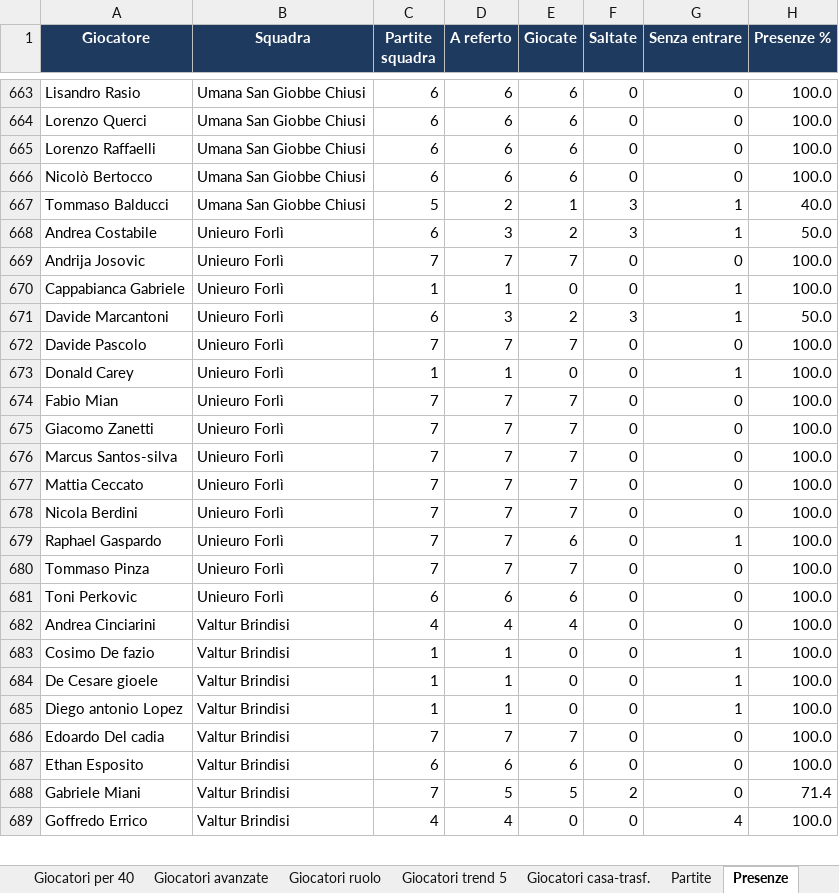
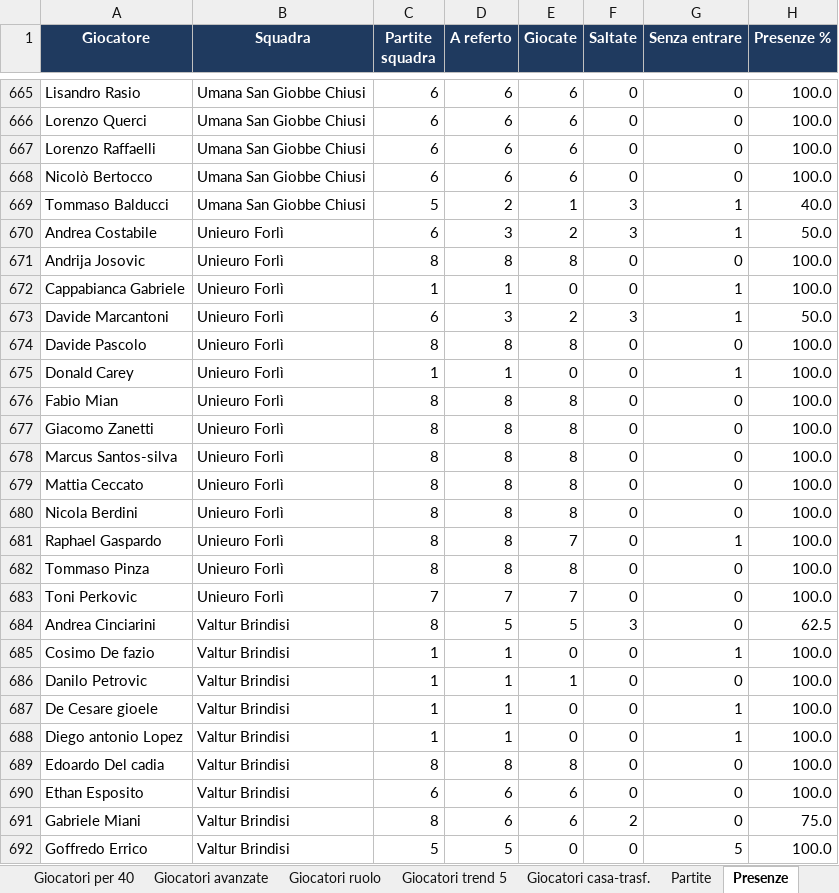
Before and after one commit to pierfrancescooliva12-png/basketball-stats, an Excel workbook: reports/riepilogo_x2627.xlsx, sheet Presenze, drawn as a sheet; only a part is shown, gaps mark what is left out; values as stored, in another font and other column widths than the file's, no borders; addresses are those after the commit; the diff covers the shown part only; the diff names each change by its address in the sheet, - before the commit and + after, or states it on an @@ line.

```diff
--- a/reports/riepilogo_x2627.xlsx (sheet Presenze)
+++ b/reports/riepilogo_x2627.xlsx (sheet Presenze)
-C671 (Partite squadra): 7
+C671 (Partite squadra): 8
-D671 (A referto): 7
+D671 (A referto): 8
-E671 (Giocate): 7
+E671 (Giocate): 8
-C674 (Partite squadra): 7
+C674 (Partite squadra): 8
-D674 (A referto): 7
+D674 (A referto): 8
-E674 (Giocate): 7
+E674 (Giocate): 8
-C676:C682 (Partite squadra): 7
+C676:C682 (Partite squadra): 8
-D676:D682 (A referto): 7
+D676:D682 (A referto): 8
-E676:E680 (Giocate): 7
+E676:E680 (Giocate): 8
-E681 (Giocate): 6
+E681 (Giocate): 7
-E682 (Giocate): 7
+E682 (Giocate): 8
-C683 (Partite squadra): 6
+C683 (Partite squadra): 7
-D683 (A referto): 6
+D683 (A referto): 7
-E683 (Giocate): 6
+E683 (Giocate): 7
-C684 (Partite squadra): 4
+C684 (Partite squadra): 8
-D684 (A referto): 4
+D684 (A referto): 5
-E684 (Giocate): 4
+E684 (Giocate): 5
-F684 (Saltate): 0
+F684 (Saltate): 3
-H684 (Presenze %): 100.0
+H684 (Presenze %): 62.5
+row 686: Danilo Petrovic | Valtur Brindisi | 1 | 1 | 1 | 0 | 0 | 100.0
-C689 (Partite squadra): 7
+C689 (Partite squadra): 8
-D689 (A referto): 7
+D689 (A referto): 8
-E689 (Giocate): 7
+E689 (Giocate): 8
-C691 (Partite squadra): 7
+C691 (Partite squadra): 8
-D691 (A referto): 5
+D691 (A referto): 6
-E691 (Giocate): 5
+E691 (Giocate): 6
-H691 (Presenze %): 71.4
+H691 (Presenze %): 75.0
-C692 (Partite squadra): 4
+C692 (Partite squadra): 5
-D692 (A referto): 4
+D692 (A referto): 5
-G692 (Senza entrare): 4
+G692 (Senza entrare): 5
```
Also changed, not shown: 3 added rows and 517 edited cells elsewhere in this sheet, sheet Giocatori medie, sheet Giocatori totali, sheet Giocatori ruolo, sheet Giocatori trend 5, sheet Giocatori per 40, sheet Giocatori avanzate, 10 more sheets, 10 other files.
